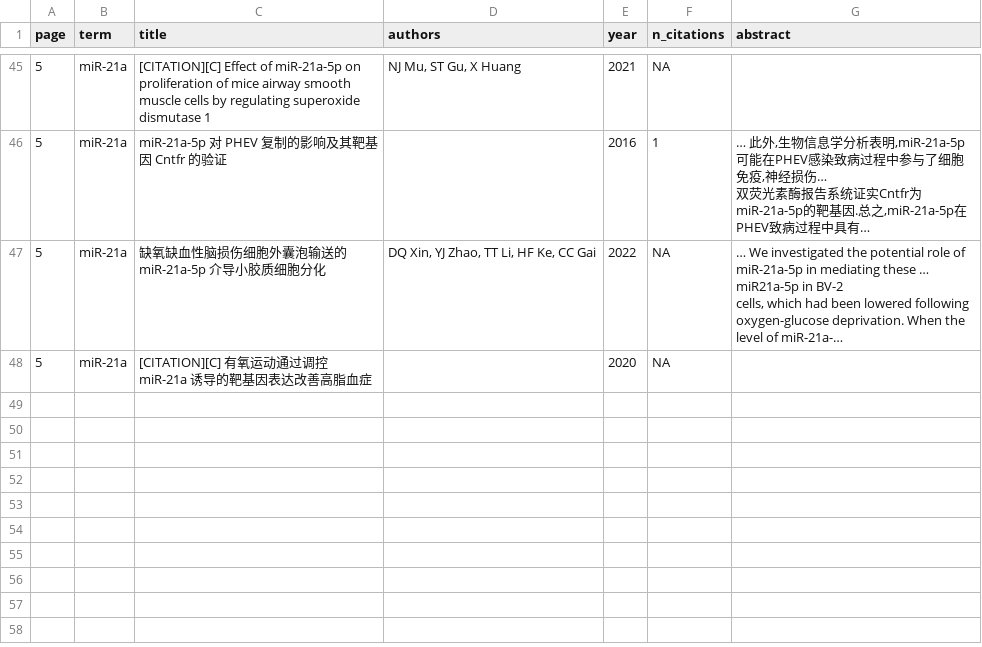
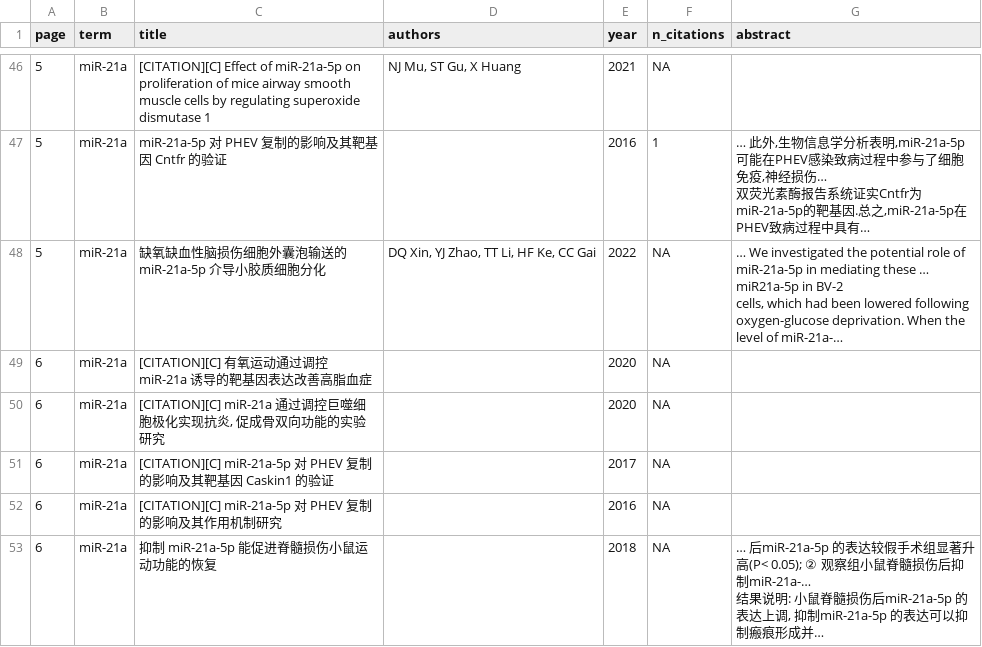
Before and after one commit to SergejRuff/Google-Scholar-Scraper, a CSV file: output/mmu-miR-21a.csv, drawn as a sheet; only a part is shown, gaps mark what is left out; addresses are those after the commit; ↵ is a line break in a cell; the diff covers the shown part only; the diff names each change by its address in the sheet, - before the commit and + after, or states it on an @@ line.

```diff
--- a/output/mmu-miR-21a.csv
+++ b/output/mmu-miR-21a.csv
-A49 (page): 5
+A49 (page): 6
+row 50: 6 | miR-21a | [CITATION][C] miR-21a 通过调控巨噬细胞极化实现抗炎, 促成骨双向功能的实验研究 |  | 2020 | NA
+row 51: 6 | miR-21a | [CITATION][C] miR-21a-5p 对 PHEV 复制的影响及其靶基因 Caskin1 的验证 |  | 2017 | NA
+row 52: 6 | miR-21a | [CITATION][C] miR-21a-5p 对 PHEV 复制的影响及其作用机制研究 |  | 2016 | NA
+row 53: 6 | miR-21a | 抑制 miR-21a-5p 能促进脊髓损伤小鼠运动功能的恢复 |  | 2018 | NA | … 后miR-21a-5p 的表达较假手术组显著升高(P< 0.05); ② 观察组小鼠脊髓损伤后抑制miR-21a-… ↵ 结果说明: 小鼠脊髓损伤后miR-21a-5p 的表达上调, 抑制miR-21a-5p 的表达可以抑制瘢痕形成并…
```
Also changed, not shown: 7 added rows, 1 removed row and 21 edited cells elsewhere in this file, output/mmu-miR-130b.csv, output/mmu-miR-15b.csv, 38 other files.
